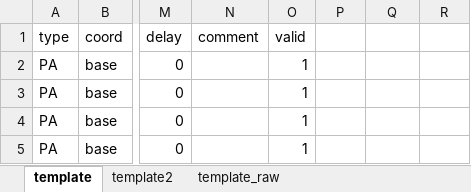
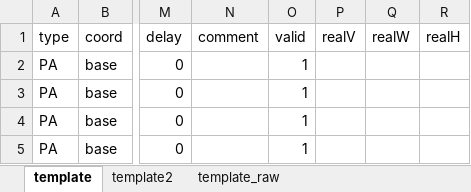
Before and after one commit to ww4u/mct-t4, an Excel workbook: doc/t4-action-template.xlsm, sheet template, drawn as a sheet; only a part is shown, gaps mark what is left out; values as stored, in another font and other column widths than the file's, no borders; the diff names each change by its address in the sheet, - before the commit and + after, or states it on an @@ line.

```diff
--- a/doc/t4-action-template.xlsm (sheet template)
+++ b/doc/t4-action-template.xlsm (sheet template)
-P1: (empty)
+P1: realV
-Q1: (empty)
+Q1: realW
-R1: (empty)
+R1: realH
```
Also changed, not shown: sheet template_raw, 5 other files.
